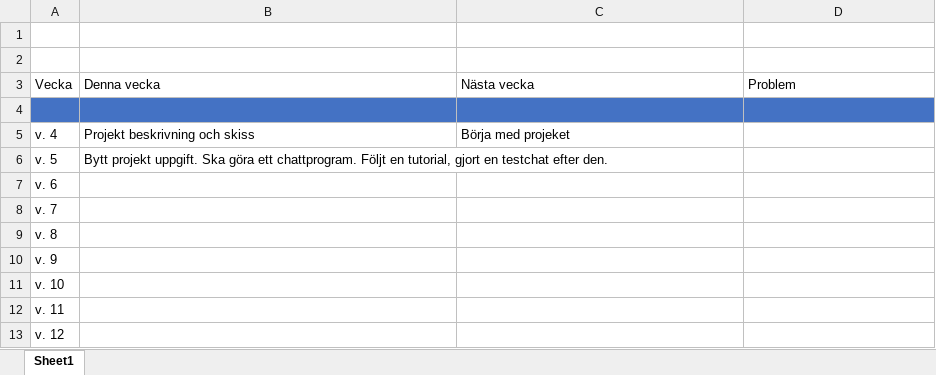
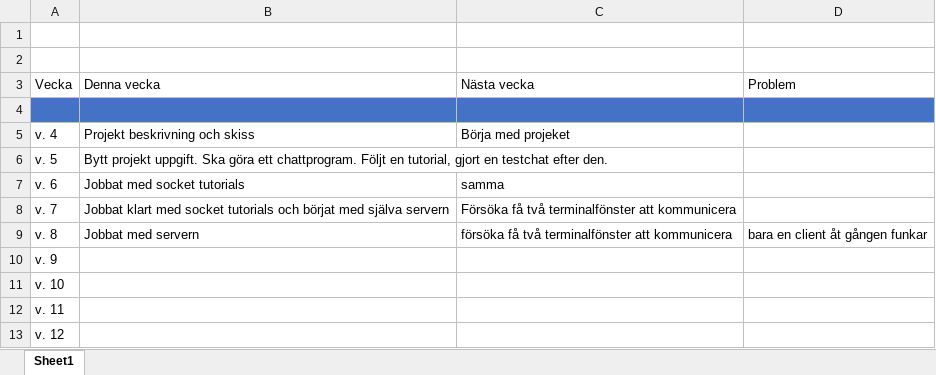
Before and after one commit to 97marcar/project, an Excel workbook: loggbok.xlsx, sheet Sheet1, drawn as a sheet; only a part is shown; values as stored, in another font and other column widths than the file's, no borders; the diff names each change by its address in the sheet, - before the commit and + after, or states it on an @@ line.

```diff
--- a/loggbok.xlsx (sheet Sheet1)
+++ b/loggbok.xlsx (sheet Sheet1)
-B7 (Denna vecka): (empty)
+B7 (Denna vecka): Jobbat med socket tutorials
-C7 (Nästa vecka): (empty)
+C7 (Nästa vecka): samma
-B8 (Denna vecka): (empty)
+B8 (Denna vecka): Jobbat klart med socket tutorials och börjat med själva servern
-C8 (Nästa vecka): (empty)
+C8 (Nästa vecka): Försöka få två terminalfönster att kommunicera
-B9 (Denna vecka): (empty)
+B9 (Denna vecka): Jobbat med servern
-C9 (Nästa vecka): (empty)
+C9 (Nästa vecka): försöka få två terminalfönster att kommunicera
-D9 (Problem): (empty)
+D9 (Problem): bara en client åt gången funkar
```
Also changed, not shown: 1 other file.
